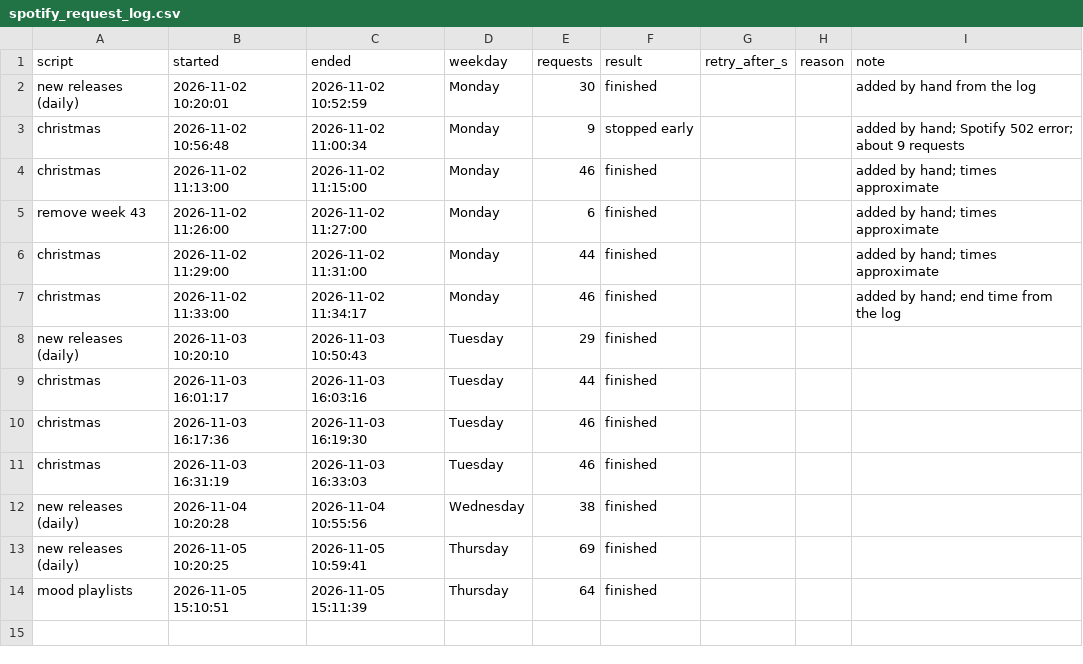
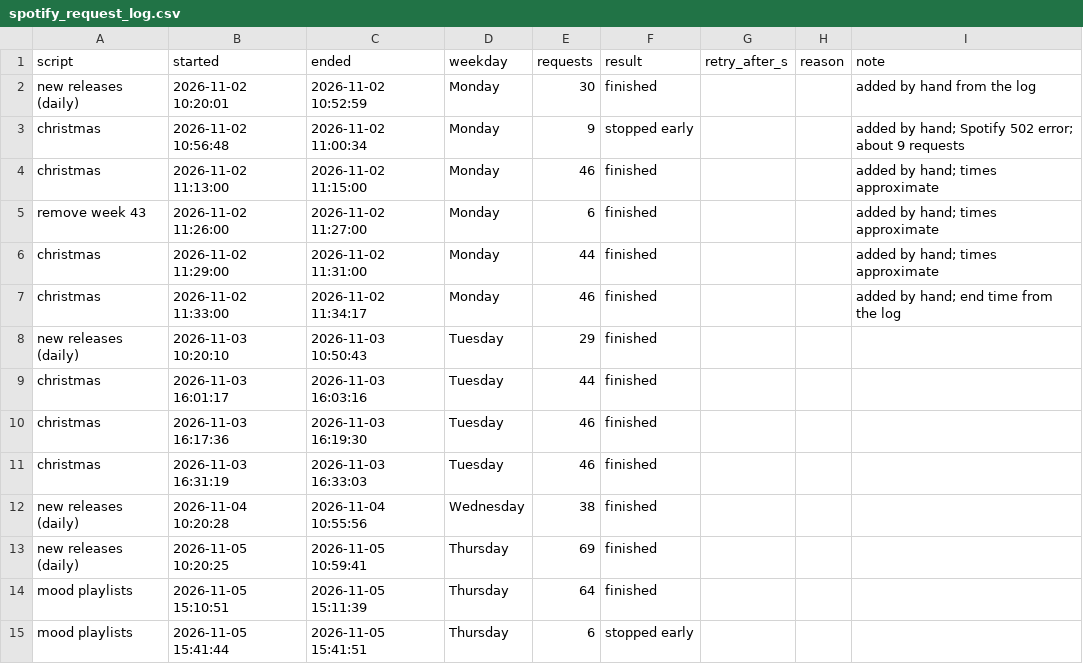
Before and after one commit to lzapffe/new-realeases-playlist, a CSV file: state/spotify_request_log.csv, drawn as a sheet.

```diff
--- a/state/spotify_request_log.csv
+++ b/state/spotify_request_log.csv
@@ -14 +14,2 @@
 "mood playlists","2026-11-05 15:10:51","2026-11-05 15:11:39","Thursday",64,"finished",,,
+"mood playlists","2026-11-05 15:41:44","2026-11-05 15:41:51","Thursday",6,"stopped early",,,
```
